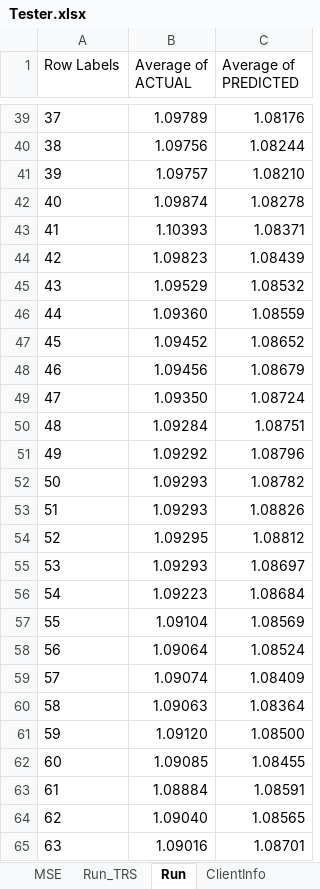
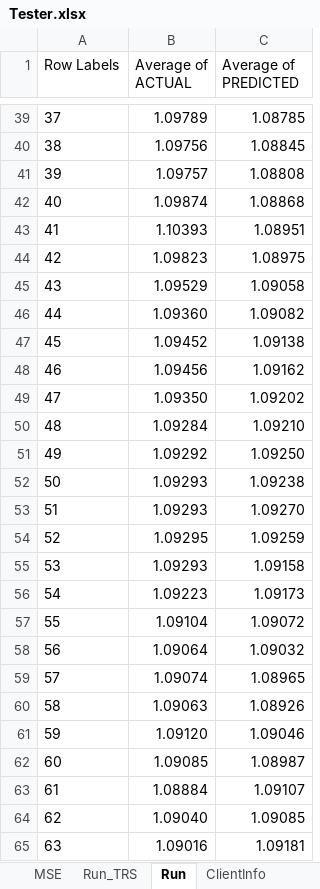
Before and after one commit to gcaglion/zzz, an Excel workbook: Tester.xlsx, sheet Run, drawn as a sheet; only a part is shown, gaps mark what is left out; values as stored, in another font and other column widths than the file's, no borders; charts and pictures not drawn; the diff covers the shown part only; the diff names each change by its address in the sheet, - before the commit and + after, or states it on an @@ line.

```diff
--- a/Tester.xlsx (sheet Run)
+++ b/Tester.xlsx (sheet Run)
-C39 (Average of PREDICTED): 1.08176
+C39 (Average of PREDICTED): 1.08785
-C40 (Average of PREDICTED): 1.08244
+C40 (Average of PREDICTED): 1.08845
-C41 (Average of PREDICTED): 1.08210
+C41 (Average of PREDICTED): 1.08808
-C42 (Average of PREDICTED): 1.08278
+C42 (Average of PREDICTED): 1.08868
-C43 (Average of PREDICTED): 1.08371
+C43 (Average of PREDICTED): 1.08951
-C44 (Average of PREDICTED): 1.08439
+C44 (Average of PREDICTED): 1.08975
-C45 (Average of PREDICTED): 1.08532
+C45 (Average of PREDICTED): 1.09058
-C46 (Average of PREDICTED): 1.08559
+C46 (Average of PREDICTED): 1.09082
-C47 (Average of PREDICTED): 1.08652
+C47 (Average of PREDICTED): 1.09138
-C48 (Average of PREDICTED): 1.08679
+C48 (Average of PREDICTED): 1.09162
-C49 (Average of PREDICTED): 1.08724
+C49 (Average of PREDICTED): 1.09202
-C50 (Average of PREDICTED): 1.08751
+C50 (Average of PREDICTED): 1.09210
-C51 (Average of PREDICTED): 1.08796
+C51 (Average of PREDICTED): 1.09250
-C52 (Average of PREDICTED): 1.08782
+C52 (Average of PREDICTED): 1.09238
-C53 (Average of PREDICTED): 1.08826
+C53 (Average of PREDICTED): 1.09270
-C54 (Average of PREDICTED): 1.08812
+C54 (Average of PREDICTED): 1.09259
-C55 (Average of PREDICTED): 1.08697
+C55 (Average of PREDICTED): 1.09158
-C56 (Average of PREDICTED): 1.08684
+C56 (Average of PREDICTED): 1.09173
-C57 (Average of PREDICTED): 1.08569
+C57 (Average of PREDICTED): 1.09072
-C58 (Average of PREDICTED): 1.08524
+C58 (Average of PREDICTED): 1.09032
-C59 (Average of PREDICTED): 1.08409
+C59 (Average of PREDICTED): 1.08965
-C60 (Average of PREDICTED): 1.08364
+C60 (Average of PREDICTED): 1.08926
-C61 (Average of PREDICTED): 1.08500
+C61 (Average of PREDICTED): 1.09046
-C62 (Average of PREDICTED): 1.08455
+C62 (Average of PREDICTED): 1.08987
-C63 (Average of PREDICTED): 1.08591
+C63 (Average of PREDICTED): 1.09107
-C64 (Average of PREDICTED): 1.08565
+C64 (Average of PREDICTED): 1.09085
-C65 (Average of PREDICTED): 1.08701
+C65 (Average of PREDICTED): 1.09181
```
Also changed, not shown: 164 edited cells elsewhere in this sheet, sheet Run_TRS, charts or pictures, 8 other files.
